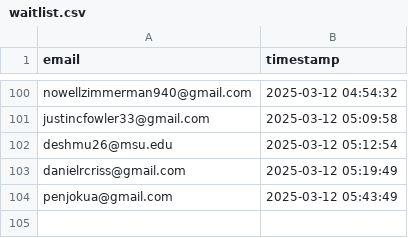
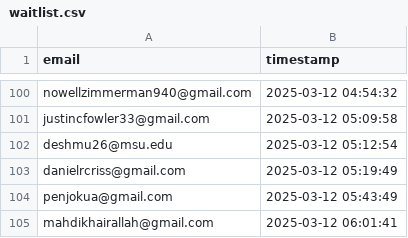
Before and after one commit to drinkitza/drinkitza, a CSV file: emails/waitlist.csv, drawn as a sheet; only a part is shown, gaps mark what is left out.

Commit message:
Add email: mahdikhairallah@gmail.com

```diff
--- a/emails/waitlist.csv
+++ b/emails/waitlist.csv
@@ -104 +104,2 @@ danielrcriss@gmail.com,2025-03-12 05:19:49
 penjokua@gmail.com,2025-03-12 05:43:49
+mahdikhairallah@gmail.com,2025-03-12 06:01:41
```
